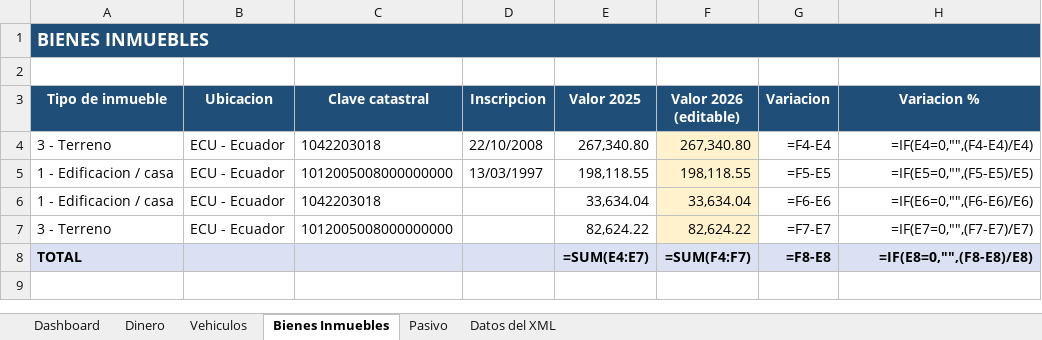
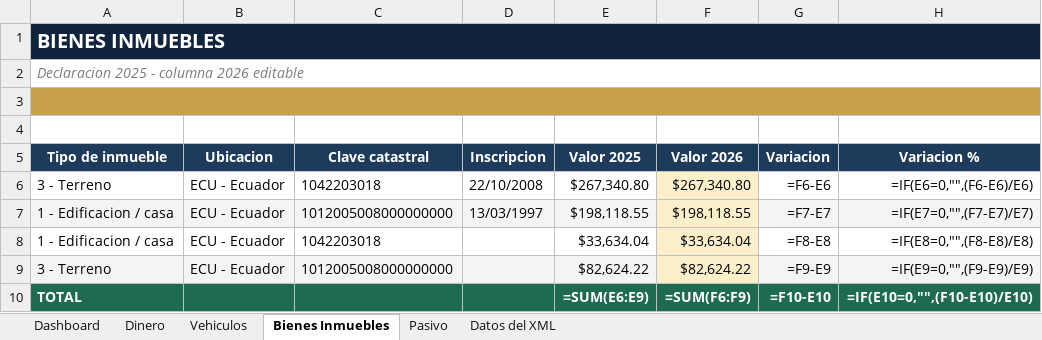
Before and after one commit to jcalupinia/auditbrain-python-runner, an Excel workbook: tools/Declaracion_Patrimonial_2025_MARCO.xlsx, sheet Bienes Inmuebles, drawn as a sheet; values as stored, in another font and other column widths than the file's, no borders; formulas without a stored value are shown as written; addresses are those after the commit; the diff names each change by its address in the sheet, - before the commit and + after, or states it on an @@ line.

```diff
--- a/tools/Declaracion_Patrimonial_2025_MARCO.xlsx (sheet Bienes Inmuebles)
+++ b/tools/Declaracion_Patrimonial_2025_MARCO.xlsx (sheet Bienes Inmuebles)
-A1 fill: #1F4E78
+A1 fill: #10243E, text size: larger
+row 2: Declaracion 2025 - columna 2026 editable
-A3 fill: none
+A3 fill: #C8A24B
+A3:H3 merged
+row 4: (empty)
-A5:H5 fill: #1F4E78
+A5:H5 fill: #1F3B5C
-F5: Valor 2026 (editable)
+F5: Valor 2026
-E6 (Valor 2025): 267,340.80
+E6 (Valor 2025): $267,340.80
-F6 (Valor 2026): 267,340.80
+F6 (Valor 2026): $267,340.80
-G6 (Variacion): =F4-E4
+G6 (Variacion): =F6-E6
-H6 (Variacion %): =IF(E4=0,"",(F4-E4)/E4)
+H6 (Variacion %): =IF(E6=0,"",(F6-E6)/E6)
-A7:E7 fill: none
+A7:E7 fill: #F3F4F6
-E7 (Valor 2025): 198,118.55
+E7 (Valor 2025): $198,118.55
-F7 (Valor 2026): 198,118.55
+F7 (Valor 2026): $198,118.55
-G7 (Variacion): =F5-E5
+G7 (Variacion): =F7-E7
-G7:H7 fill: none
+G7:H7 fill: #F3F4F6
-H7 (Variacion %): =IF(E5=0,"",(F5-E5)/E5)
+H7 (Variacion %): =IF(E7=0,"",(F7-E7)/E7)
-E8 (Valor 2025): 33,634.04
+E8 (Valor 2025): $33,634.04
-F8 (Valor 2026): 33,634.04
+F8 (Valor 2026): $33,634.04
-G8 (Variacion): =F6-E6
+G8 (Variacion): =F8-E8
-H8 (Variacion %): =IF(E6=0,"",(F6-E6)/E6)
+H8 (Variacion %): =IF(E8=0,"",(F8-E8)/E8)
-A9:E9 fill: none
+A9:E9 fill: #F3F4F6
-E9 (Valor 2025): 82,624.22
+E9 (Valor 2025): $82,624.22
-F9 (Valor 2026): 82,624.22
+F9 (Valor 2026): $82,624.22
-G9 (Variacion): =F7-E7
+G9 (Variacion): =F9-E9
-G9:H9 fill: none
+G9:H9 fill: #F3F4F6
-H9 (Variacion %): =IF(E7=0,"",(F7-E7)/E7)
+H9 (Variacion %): =IF(E9=0,"",(F9-E9)/E9)
-A10:H10 fill: #D9E1F2
+A10:H10 fill: #1E6B52
-A10 text colour: black
+A10 text colour: #FFFFFF
-E10 (Valor 2025): =SUM(E4:E7)
+E10 (Valor 2025): =SUM(E6:E9)
-E10:H10 text colour: black
+E10:H10 text colour: #FFFFFF
-F10 (Valor 2026): =SUM(F4:F7)
+F10 (Valor 2026): =SUM(F6:F9)
-G10 (Variacion): =F8-E8
+G10 (Variacion): =F10-E10
-H10 (Variacion %): =IF(E8=0,"",(F8-E8)/E8)
+H10 (Variacion %): =IF(E10=0,"",(F10-E10)/E10)
```
Also changed, not shown: sheet Dashboard, sheet Dinero, sheet Vehiculos, sheet Pasivo, sheet Datos del XML, charts or pictures, 1 other file.
